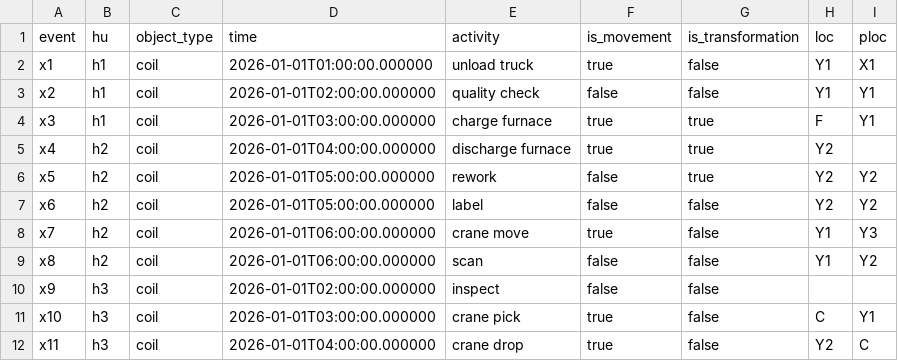
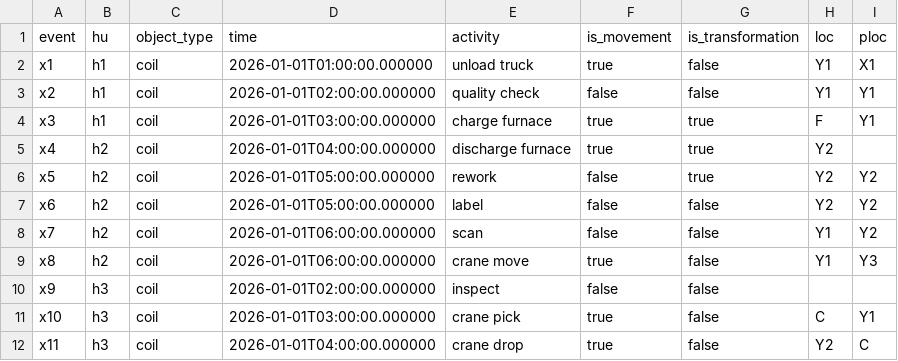
Before and after one commit to ninagraves/location-based-ocpm, a CSV file: data/timeline_example/relations.csv, drawn as a sheet.

Commit message:
Object timeline: apply decisions Q1-Q8
- Band shows loc only; a movement whose pickup location differs from the previous location gets a
  small open diamond instead of the tick, details in the hover (add_pickup_differs).
- Same timestamp: movements first, then event id (add_positions replaces the trace figure's helper).
- Legend 'vehicle'; lead-in/continuation halved; at most 50 handling units (warning).
- Edge-case example: x7/x8 swapped so the tie rule is visible; docs, notebook, tests updated.

```diff
--- a/data/timeline_example/relations.csv
+++ b/data/timeline_example/relations.csv
@@ -7,4 +7,4 @@ x5,h2,coil,2026-01-01T05:00:00.000000,rework,false,true,Y2,Y2
 x6,h2,coil,2026-01-01T05:00:00.000000,label,false,false,Y2,Y2
-x7,h2,coil,2026-01-01T06:00:00.000000,crane move,true,false,Y1,Y3
-x8,h2,coil,2026-01-01T06:00:00.000000,scan,false,false,Y1,Y2
+x7,h2,coil,2026-01-01T06:00:00.000000,scan,false,false,Y1,Y2
+x8,h2,coil,2026-01-01T06:00:00.000000,crane move,true,false,Y1,Y3
 x9,h3,coil,2026-01-01T02:00:00.000000,inspect,false,false,,
```
Also changed, not shown: 6 other files.
